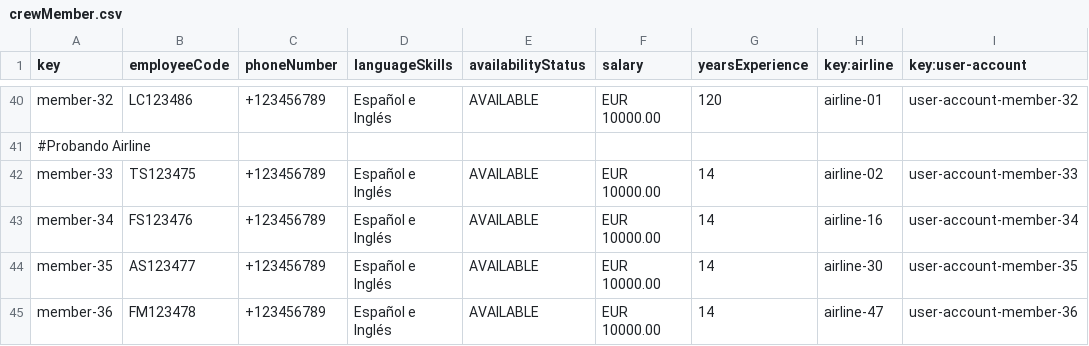
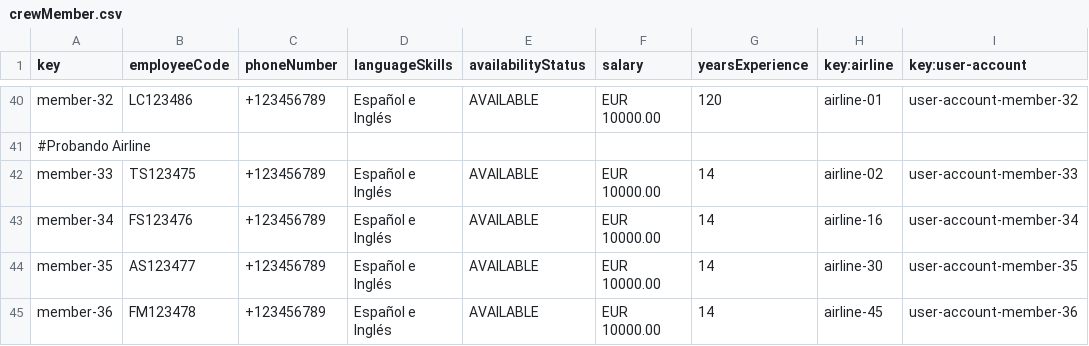
Before and after one commit to danjimdia1/Acme-ANS, a CSV file: src/main/resources/WEB-INF/data/sample/crewMember.csv, drawn as a sheet; only a part is shown, gaps mark what is left out.

Commit message:
Student#3-Task-014/R3

```diff
--- a/src/main/resources/WEB-INF/data/sample/crewMember.csv
+++ b/src/main/resources/WEB-INF/data/sample/crewMember.csv
@@ -44,2 +44,2 @@ member-34,FS123476,+123456789,Español e Inglés,AVAILABLE,EUR 10000.00,14,airli
 member-35,AS123477,+123456789,Español e Inglés,AVAILABLE,EUR 10000.00,14,airline-30,user-account-member-35
-member-36,FM123478,+123456789,Español e Inglés,AVAILABLE,EUR 10000.00,14,airline-47,user-account-member-36
+member-36,FM123478,+123456789,Español e Inglés,AVAILABLE,EUR 10000.00,14,airline-45,user-account-member-36
```
